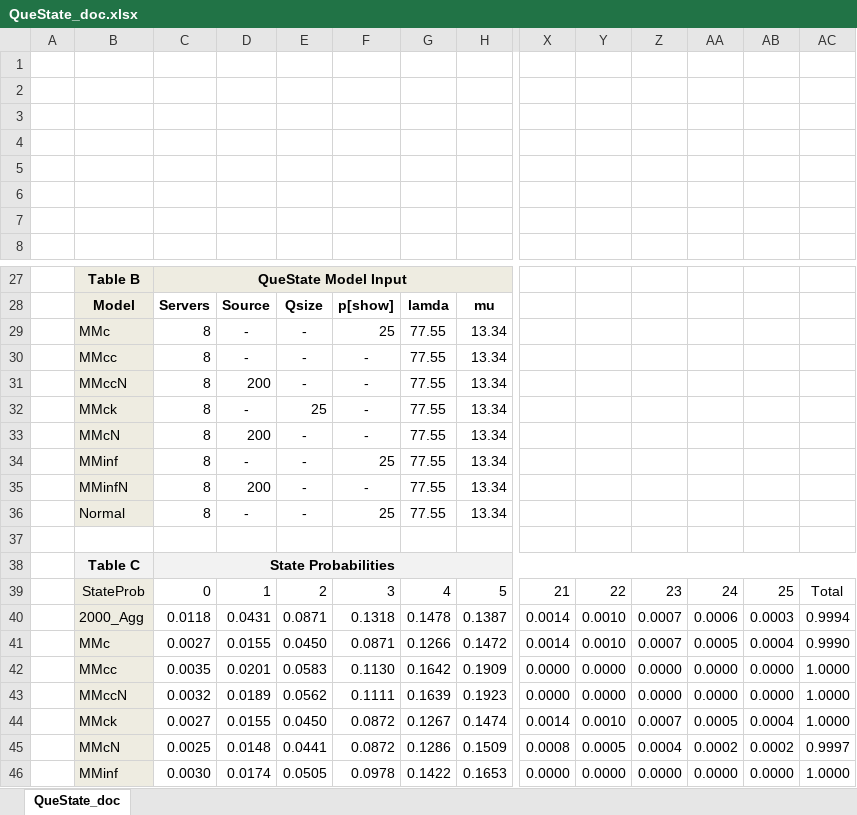
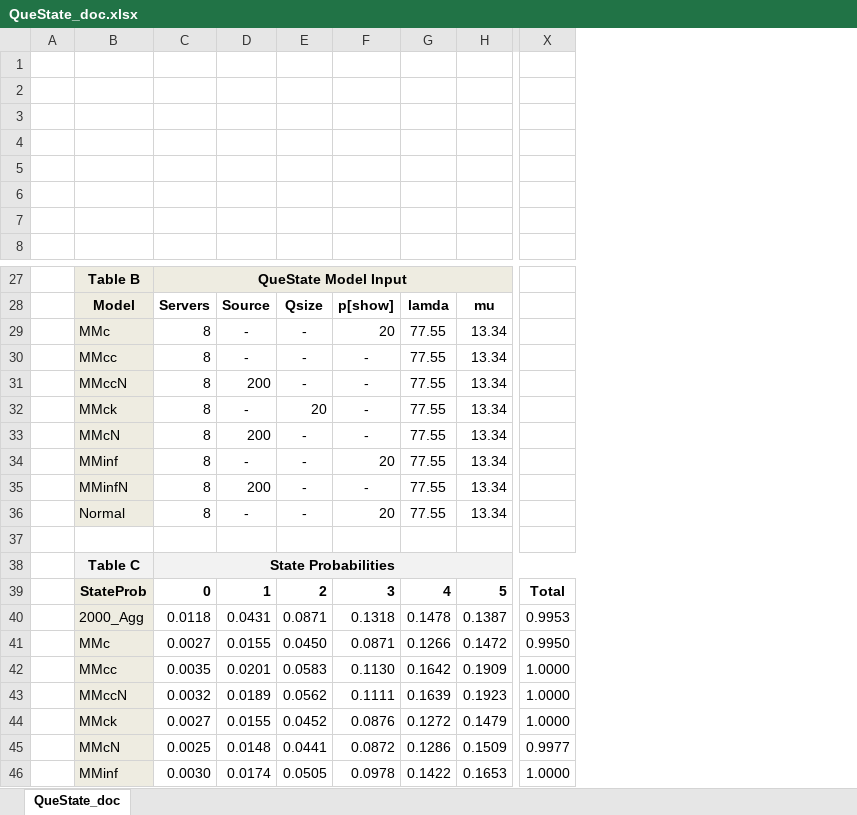
Before and after one commit to JFBrady/QueState, an Excel workbook: QueState_doc.xlsx, sheet QueState_doc, drawn as a sheet; only a part is shown, gaps mark what is left out; values as stored, in another font and other column widths than the file's, no borders; charts and pictures not drawn; removed rows and columns are numbered as before the commit, all else as after; rows hold the shown columns only; the diff covers the shown part only; the diff names each change by its address in the sheet, - before the commit and + after, or states it on an @@ line.

Commit message:
rev2

```diff
--- a/QueState_doc.xlsx (sheet QueState_doc)
+++ b/QueState_doc.xlsx (sheet QueState_doc)
-column X, rows 39-43: 21 | 0.0014 | 0.0014 | 0.0000 | 0.0000; rows 45-46: 0.0008 | 0.0000
-column Y, rows 39-43: 22 | 0.0010 | 0.0010 | 0.0000 | 0.0000; rows 45-46: 0.0005 | 0.0000
-column Z, rows 39-43: 23 | 0.0007 | 0.0007 | 0.0000 | 0.0000; rows 45-46: 0.0004 | 0.0000
-column AA, rows 39-43: 24 | 0.0006 | 0.0005 | 0.0000 | 0.0000; rows 45-46: 0.0002 | 0.0000
-column AB, rows 39-43: 25 | 0.0003 | 0.0004 | 0.0000 | 0.0000; rows 45-46: 0.0002 | 0.0000
-F29: 25
+F29: 20
-E32: 25
+E32: 20
-F34: 25
+F34: 20
-F36: 25
+F36: 20
-B39:H39 bold: off
+B39:H39 bold: on
-X39 bold: off
+X39 bold: on
-X40: 0.9994
+X40: 0.9953
-X41: 0.9990
+X41: 0.9950
-row 44:  | MMck | 0.0027 | 0.0155 | 0.0450 | 0.0872 | 0.1267 | 0.1474 | 0.0014 | 0.0010 | 0.0007 | 0.0005 | 0.0004 | 1.0000
+row 44:  | MMck | 0.0027 | 0.0155 | 0.0452 | 0.0876 | 0.1272 | 0.1479 | 1.0000
-X45: 0.9997
+X45: 0.9977
```
Also changed, not shown: cell formats elsewhere in this sheet, formulas that keep their value, charts or pictures.
